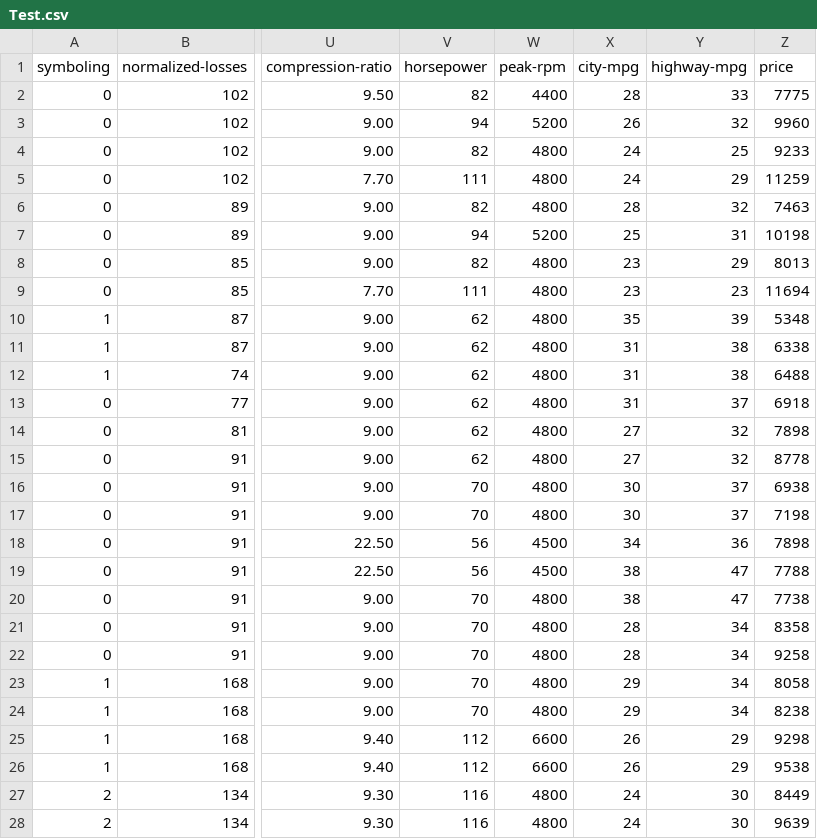
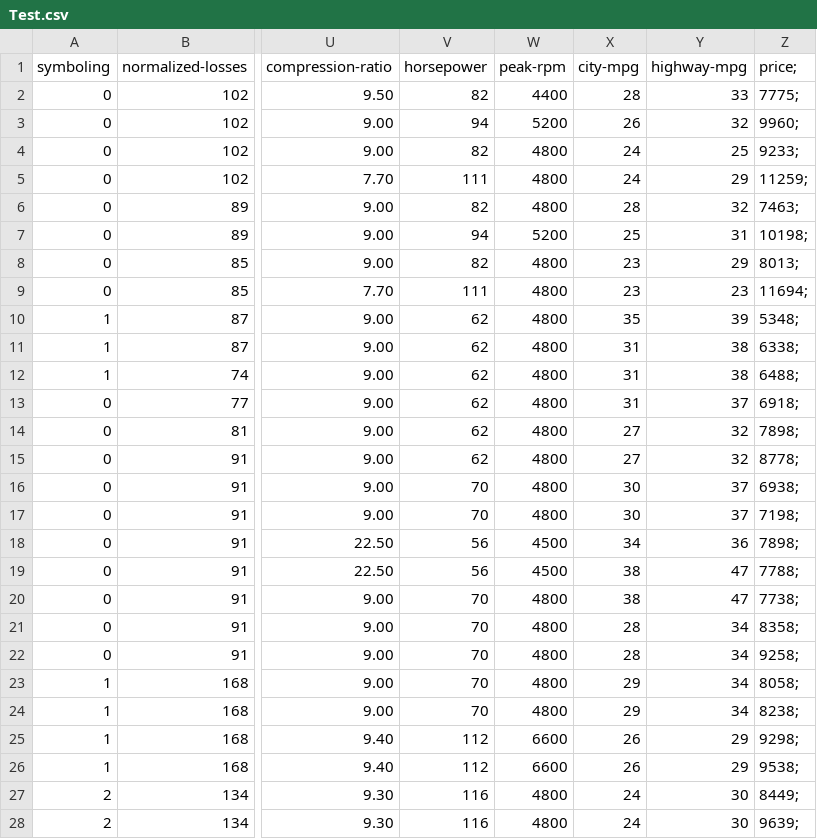
Before and after one commit to MJ9222/machinel_learning, a CSV file: Test.csv, drawn as a sheet; only a part is shown, gaps mark what is left out; the diff covers the shown part only; the diff names each change by its address in the sheet, - before the commit and + after, or states it on an @@ line.

```diff
--- a/Test.csv
+++ b/Test.csv
-Z1: price
+Z1: price;
-Z2 (price;): 7775
+Z2 (price;): 7775;
-Z3 (price;): 9960
+Z3 (price;): 9960;
-Z4 (price;): 9233
+Z4 (price;): 9233;
-Z5 (price;): 11259
+Z5 (price;): 11259;
-Z6 (price;): 7463
+Z6 (price;): 7463;
-Z7 (price;): 10198
+Z7 (price;): 10198;
-Z8 (price;): 8013
+Z8 (price;): 8013;
-Z9 (price;): 11694
+Z9 (price;): 11694;
-Z10 (price;): 5348
+Z10 (price;): 5348;
-Z11 (price;): 6338
+Z11 (price;): 6338;
-Z12 (price;): 6488
+Z12 (price;): 6488;
-Z13 (price;): 6918
+Z13 (price;): 6918;
-Z14 (price;): 7898
+Z14 (price;): 7898;
-Z15 (price;): 8778
+Z15 (price;): 8778;
-Z16 (price;): 6938
+Z16 (price;): 6938;
-Z17 (price;): 7198
+Z17 (price;): 7198;
-Z18 (price;): 7898
+Z18 (price;): 7898;
-Z19 (price;): 7788
+Z19 (price;): 7788;
-Z20 (price;): 7738
+Z20 (price;): 7738;
-Z21 (price;): 8358
+Z21 (price;): 8358;
-Z22 (price;): 9258
+Z22 (price;): 9258;
-Z23 (price;): 8058
+Z23 (price;): 8058;
-Z24 (price;): 8238
+Z24 (price;): 8238;
-Z25 (price;): 9298
+Z25 (price;): 9298;
-Z26 (price;): 9538
+Z26 (price;): 9538;
-Z27 (price;): 8449
+Z27 (price;): 8449;
-Z28 (price;): 9639
+Z28 (price;): 9639;
```
Also changed, not shown: 54 edited cells elsewhere in this file, Train.csv.
